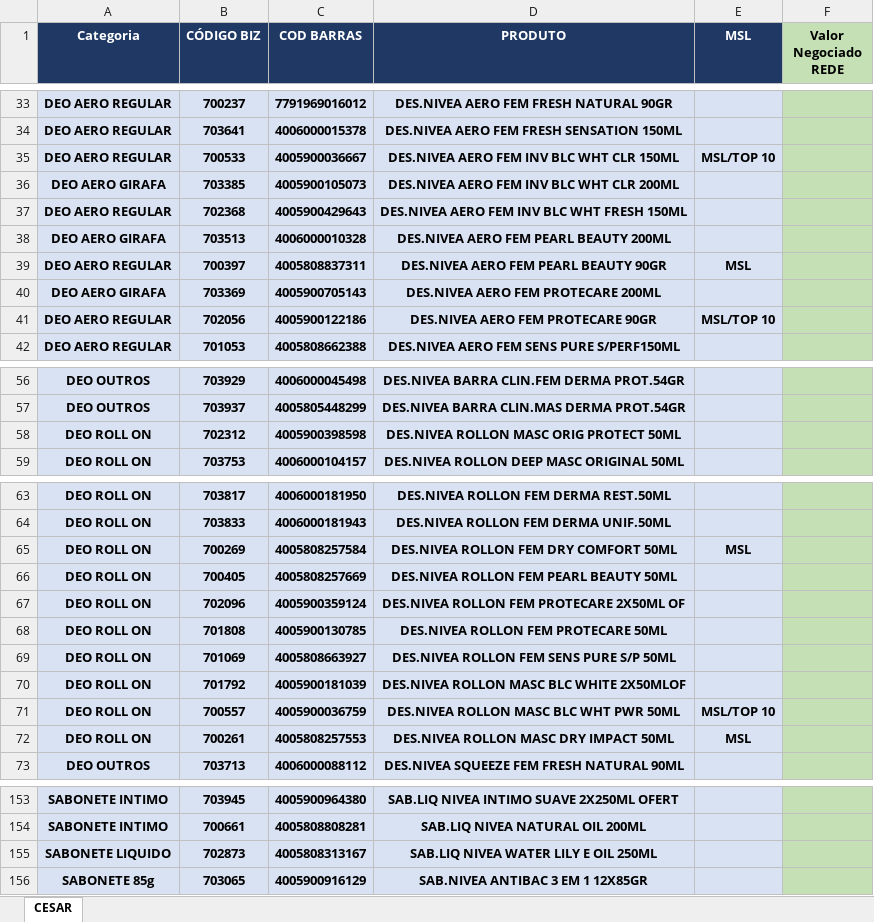
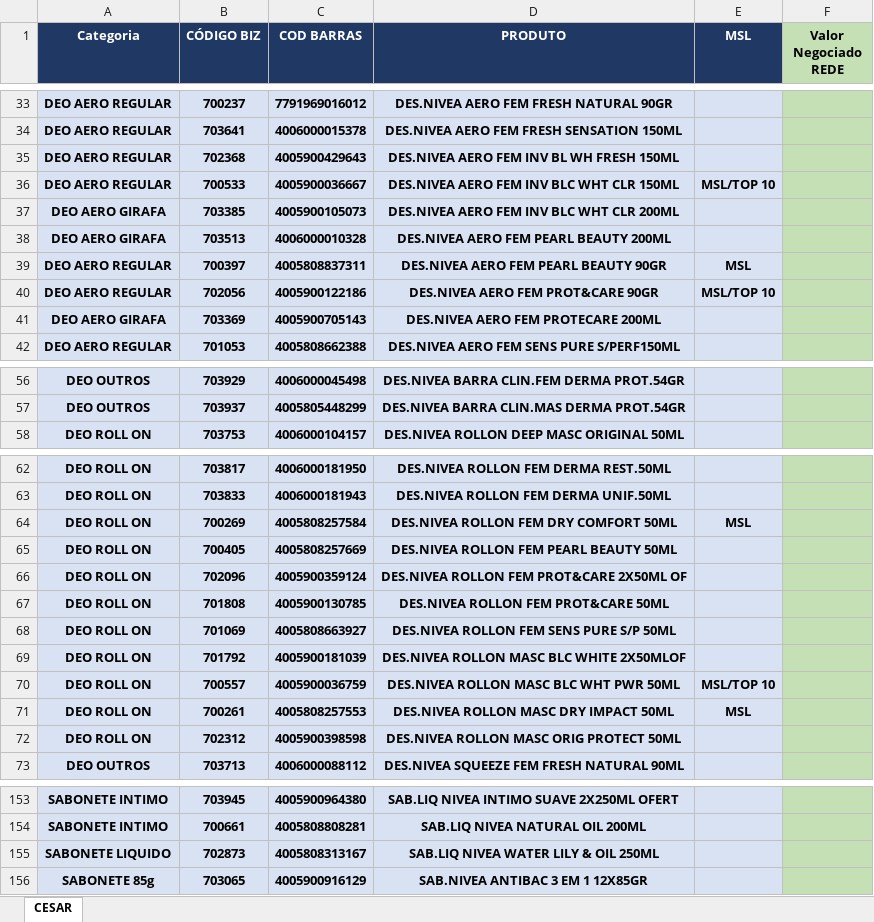
Before and after one commit to Rerimoura/apurainvestimentos, an Excel workbook: SIMULADOR_NIVEA_2026.xlsx, sheet CESAR, drawn as a sheet; only a part is shown, gaps mark what is left out; values as stored, in another font and other column widths than the file's, no borders; conditional formats not drawn; removed rows and columns are numbered as before the commit, all else as after; the diff covers the shown part only; the diff names each change by its address in the sheet, - before the commit and + after, or states it on an @@ line.

```diff
--- a/SIMULADOR_NIVEA_2026.xlsx (sheet CESAR)
+++ b/SIMULADOR_NIVEA_2026.xlsx (sheet CESAR)
+row 35: DEO AERO REGULAR | 702368 | 4005900429643 | DES.NIVEA AERO FEM INV BL WH FRESH 150ML
-row 37: DEO AERO REGULAR | 702368 | 4005900429643 | DES.NIVEA AERO FEM INV BLC WHT FRESH 150ML
+row 40: DEO AERO REGULAR | 702056 | 4005900122186 | DES.NIVEA AERO FEM PROT&CARE 90GR | MSL/TOP 10
-row 41: DEO AERO REGULAR | 702056 | 4005900122186 | DES.NIVEA AERO FEM PROTECARE 90GR | MSL/TOP 10
-D66 (PRODUTO): DES.NIVEA ROLLON FEM PROTECARE 2X50ML OF
+D66 (PRODUTO): DES.NIVEA ROLLON FEM PROT&CARE 2X50ML OF
-D67 (PRODUTO): DES.NIVEA ROLLON FEM PROTECARE 50ML
+D67 (PRODUTO): DES.NIVEA ROLLON FEM PROT&CARE 50ML
@@ row 58 moved to row 72: DEO ROLL ON @@
-D155 (PRODUTO): SAB.LIQ NIVEA WATER LILY E OIL 250ML
+D155 (PRODUTO): SAB.LIQ NIVEA WATER LILY & OIL 250ML
```
Also changed, not shown: 7 added rows, 7 removed rows and 6 edited cells elsewhere in this sheet, 1 other file.
